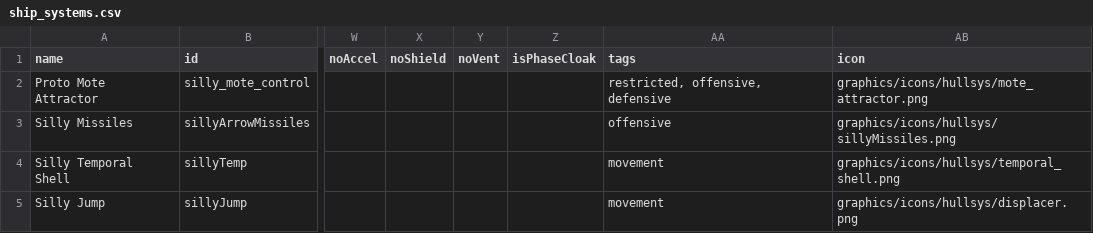
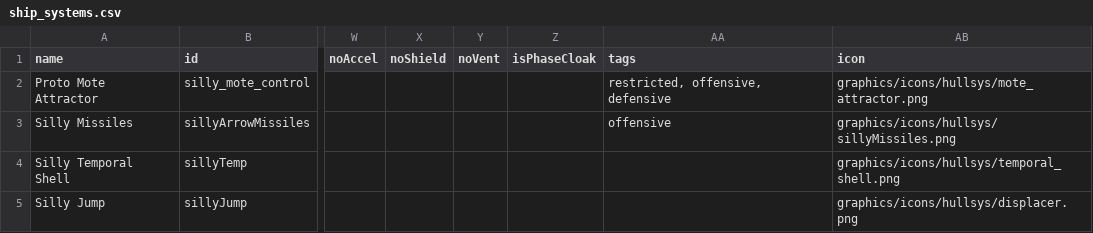
Before and after one commit to a-naranja/Silly-Mod, a CSV file: data/shipsystems/ship_systems.csv, drawn as a sheet; only a part is shown, gaps mark what is left out; the diff names each change by its address in the sheet, - before the commit and + after, or states it on an @@ line.

```diff
--- a/data/shipsystems/ship_systems.csv
+++ b/data/shipsystems/ship_systems.csv
-AA4:AA5 (tags): movement
+AA4:AA5 (tags): (empty)
```
Also changed, not shown: data/hullmods/hull_mods.csv, data/strings/descriptions.csv, 5 other files.
